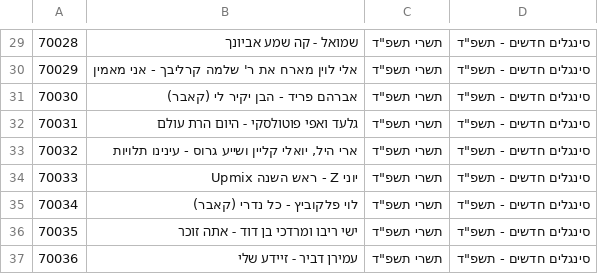
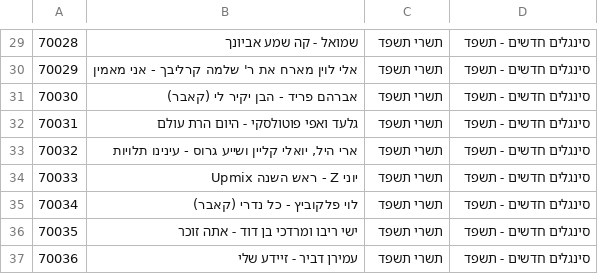
Before and after one commit to NHLOCAL/shir-bot, a CSV file: site/new-singles.csv, drawn as a sheet; only a part is shown, gaps mark what is left out; the diff covers the shown part only.

```diff
--- a/site/new-singles.csv
+++ b/site/new-singles.csv
@@ -29,9 +29,9 @@
-70028,שמואל - קה שמע אביונך,תשרי תשפ"ד,סינגלים חדשים - תשפ"ד
-70029,אלי לוין מארח את ר' שלמה קרליבך - אני מאמין,תשרי תשפ"ד,סינגלים חדשים - תשפ"ד
-70030,אברהם פריד - הבן יקיר לי (קאבר),תשרי תשפ"ד,סינגלים חדשים - תשפ"ד
-70031,גלעד ואפי פוטולסקי - היום הרת עולם,תשרי תשפ"ד,סינגלים חדשים - תשפ"ד
-70032,"ארי היל, יואלי קליין ושייע גרוס - עינינו תלויות",תשרי תשפ"ד,סינגלים חדשים - תשפ"ד
-70033,יוני Z - ראש השנה Upmix,תשרי תשפ"ד,סינגלים חדשים - תשפ"ד
-70034,לוי פלקוביץ - כל נדרי (קאבר),תשרי תשפ"ד,סינגלים חדשים - תשפ"ד
-70035,ישי ריבו ומרדכי בן דוד - אתה זוכר,תשרי תשפ"ד,סינגלים חדשים - תשפ"ד
-70036,עמירן דביר - זיידע שלי,תשרי תשפ"ד,סינגלים חדשים - תשפ"ד
+"70028","שמואל - קה שמע אביונך","תשרי תשפד","סינגלים חדשים - תשפד"
+"70029","אלי לוין מארח את ר' שלמה קרליבך - אני מאמין","תשרי תשפד","סינגלים חדשים - תשפד"
+"70030","אברהם פריד - הבן יקיר לי (קאבר)","תשרי תשפד","סינגלים חדשים - תשפד"
+"70031","גלעד ואפי פוטולסקי - היום הרת עולם","תשרי תשפד","סינגלים חדשים - תשפד"
+"70032","ארי היל, יואלי קליין ושייע גרוס - עינינו תלויות","תשרי תשפד","סינגלים חדשים - תשפד"
+"70033","יוני Z - ראש השנה Upmix","תשרי תשפד","סינגלים חדשים - תשפד"
+"70034","לוי פלקוביץ - כל נדרי (קאבר)","תשרי תשפד","סינגלים חדשים - תשפד"
+"70035","ישי ריבו ומרדכי בן דוד - אתה זוכר","תשרי תשפד","סינגלים חדשים - תשפד"
+"70036","עמירן דביר - זיידע שלי","תשרי תשפד","סינגלים חדשים - תשפד"
```
Also changed, not shown: 56 edited cells elsewhere in this file.
